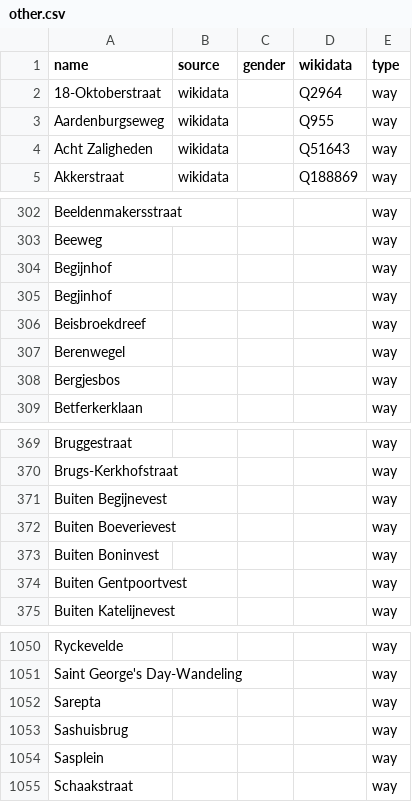
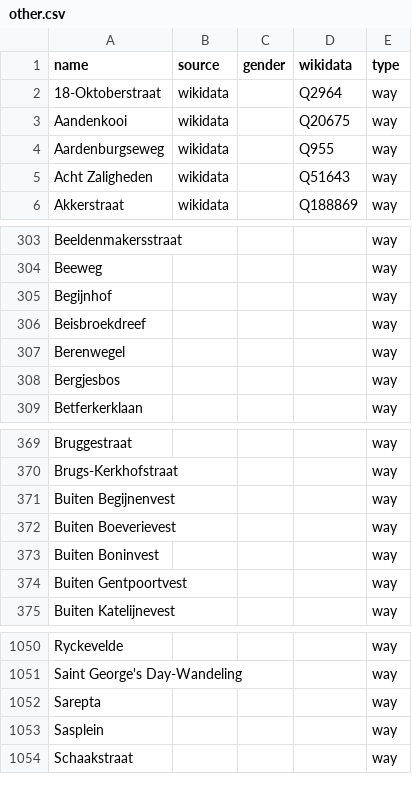
Before and after one commit to EqualStreetNames/equalstreetnames-brugge, a CSV file: data/other.csv, drawn as a sheet; only a part is shown, gaps mark what is left out.

```diff
--- a/data/other.csv
+++ b/data/other.csv
@@ -2,2 +2,3 @@ name,source,gender,wikidata,type
 18-Oktoberstraat,wikidata,,Q2964,way
+Aandenkooi,wikidata,,Q20675,way
 Aardenburgseweg,wikidata,,Q955,way
@@ -304,3 +305,2 @@ Beeweg,,,,way
 Begijnhof,,,,way
-Begjinhof,,,,way
 Beisbroekdreef,,,,way
@@ -370,3 +370,3 @@ Bruggestraat,,,,way
 Brugs-Kerkhofstraat,,,,way
-"Buiten Begijnevest",,,,way
+"Buiten Begijnenvest",,,,way
 "Buiten Boeverievest",,,,way
@@ -1052,3 +1052,2 @@ Ryckevelde,,,,way
 Sarepta,,,,way
-Sashuisbrug,,,,way
 Sasplein,,,,way
```
Also changed, not shown: 2 other files.
